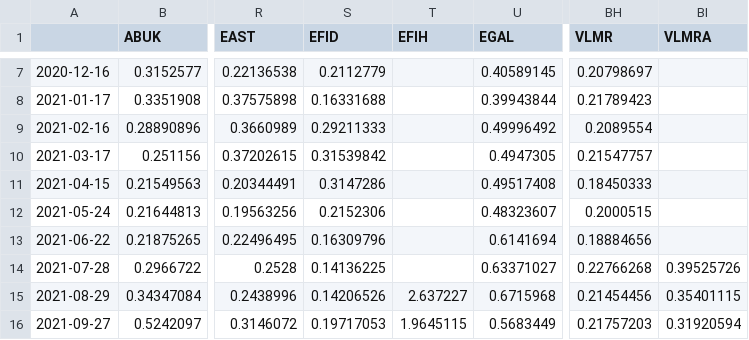
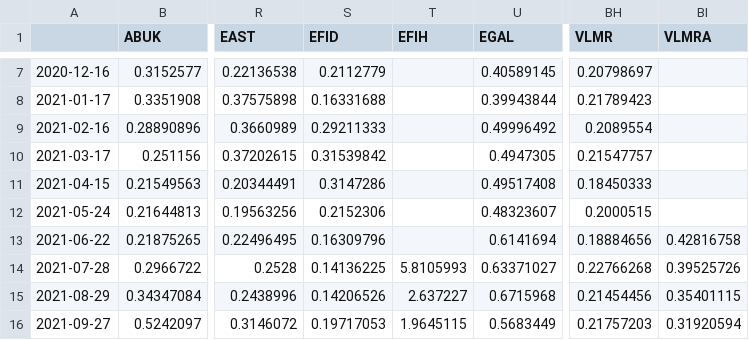
Before and after one commit to miraemad319/Portfolio_Personalization, a CSV file: asset_selector/output/rl_dynamic_fwd_vol.csv, drawn as a sheet; only a part is shown, gaps mark what is left out; the diff names each change by its address in the sheet, - before the commit and + after, or states it on an @@ line.

```diff
--- a/asset_selector/output/rl_dynamic_fwd_vol.csv
+++ b/asset_selector/output/rl_dynamic_fwd_vol.csv
-BI13 (VLMRA): (empty)
+BI13 (VLMRA): 0.42816758
-T14 (EFIH): (empty)
+T14 (EFIH): 5.8105993
```
Also changed, not shown: asset_selector/output/asset_classification.csv, asset_selector/output/rl_dynamic_scores.csv, 22 other files.
